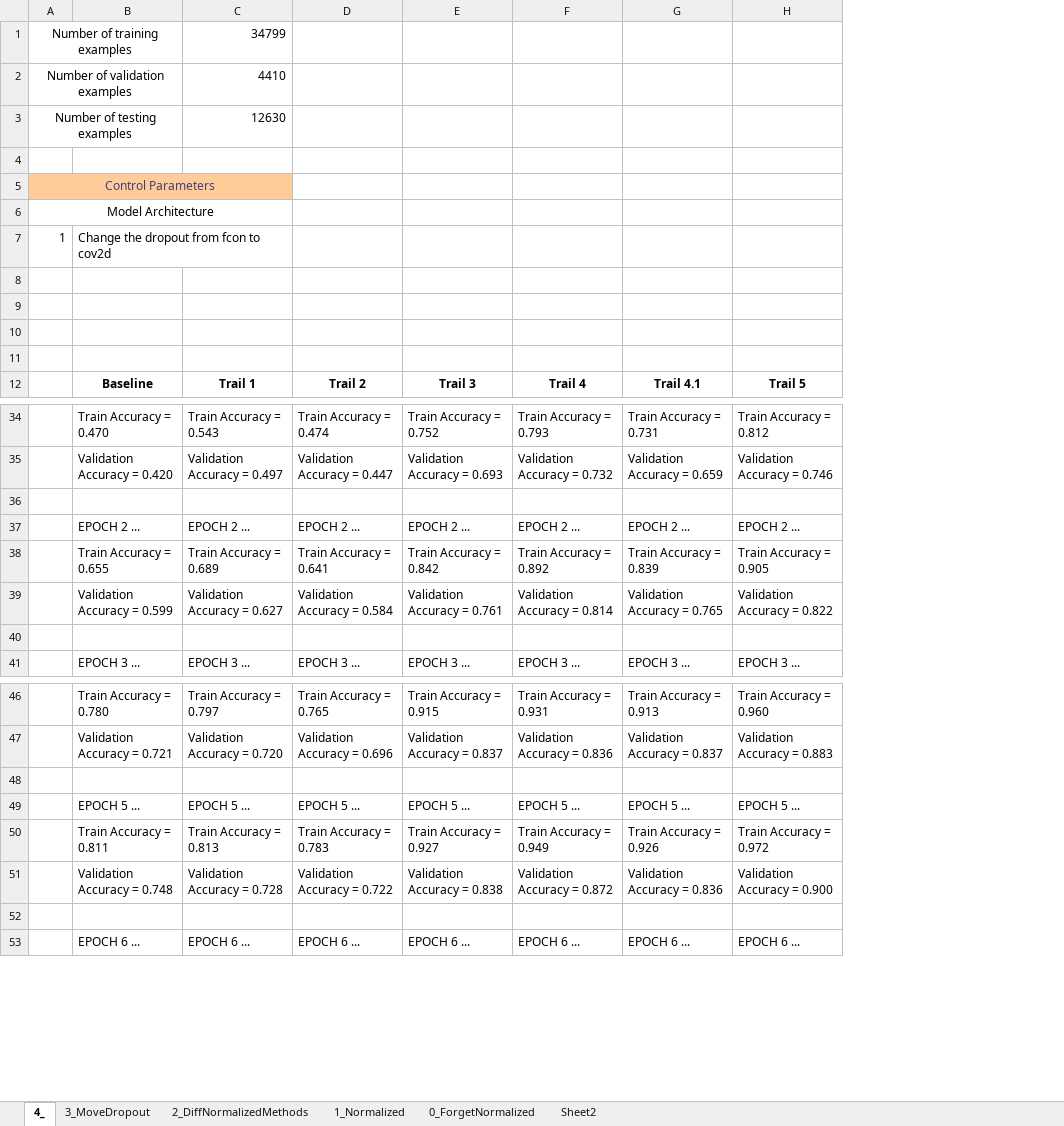
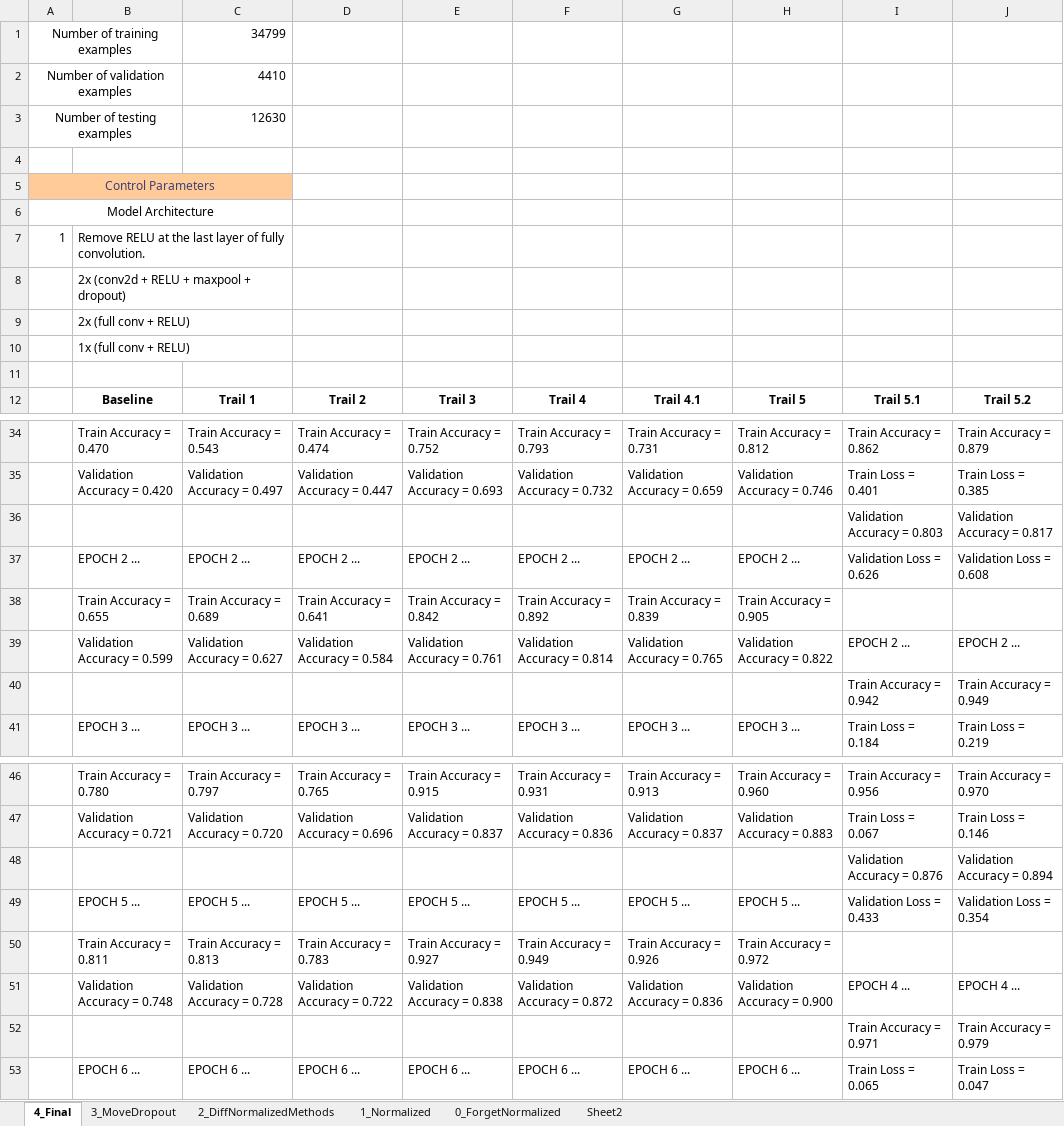
Before and after one commit to leizhao3/CarND-Traffic-Sign-Classifier-Project, an Excel workbook: TestSuitSummary.xlsx, sheet 4_Final, drawn as a sheet; only a part is shown, gaps mark what is left out; values as stored, in another font and other column widths than the file's, no borders; conditional formats not drawn; the diff covers the shown part only; the diff names each change by its address in the sheet, - before the commit and + after, or states it on an @@ line.

```diff
--- a/TestSuitSummary.xlsx (sheet 4_Final)
+++ b/TestSuitSummary.xlsx (sheet 4_Final)
-sheet tab: 4_
+sheet tab: 4_Final
+column I, row 12: Trail 5.1; rows 34-41: Train Accuracy = 0.862 | Train Loss = 0.401 | Validation Accuracy = 0.803 | Validation Loss = 0.626 |  | EPOCH 2 ... | Train Accuracy = 0.942 | Train Loss = 0.184; rows 46-53: Train Accuracy = 0.956 | Train Loss = 0.067 | Validation Accuracy = 0.876 | Validation Loss = 0.433 |  | EPOCH 4 ... | Train Accuracy = 0.971 | Train Loss = 0.065
+column J, row 12: Trail 5.2; rows 34-41: Train Accuracy = 0.879 | Train Loss = 0.385 | Validation Accuracy = 0.817 | Validation Loss = 0.608 |  | EPOCH 2 ... | Train Accuracy = 0.949 | Train Loss = 0.219; rows 46-53: Train Accuracy = 0.970 | Train Loss = 0.146 | Validation Accuracy = 0.894 | Validation Loss = 0.354 |  | EPOCH 4 ... | Train Accuracy = 0.979 | Train Loss = 0.047
-B7: Change the dropout from fcon to cov2d
+B7: Remove RELU at the last layer of fully convolution.
-B8: (empty)
+B8: 2x (conv2d + RELU + maxpool + dropout)
+B8:C8 merged
-B9: (empty)
+B9: 2x (full conv + RELU)
+B9:C9 merged
-B10: (empty)
+B10: 1x (full conv + RELU)
+B10:C10 merged
-row 36: (empty)
+row 36:  |  |  |  |  |  |  |  | Validation Accuracy = 0.803 | Validation Accuracy = 0.817
-row 40: (empty)
+row 40:  |  |  |  |  |  |  |  | Train Accuracy = 0.942 | Train Accuracy = 0.949
-row 48: (empty)
+row 48:  |  |  |  |  |  |  |  | Validation Accuracy = 0.876 | Validation Accuracy = 0.894
-row 52: (empty)
+row 52:  |  |  |  |  |  |  |  | Train Accuracy = 0.971 | Train Accuracy = 0.979
```
Also changed, not shown: 61 added rows and 4 edited cells elsewhere in this sheet, sheet 1_Normalized, sheet 2_DiffNormalizedMethods, sheet 3_MoveDropout, formulas that keep their value, charts or pictures, 21 other files.
